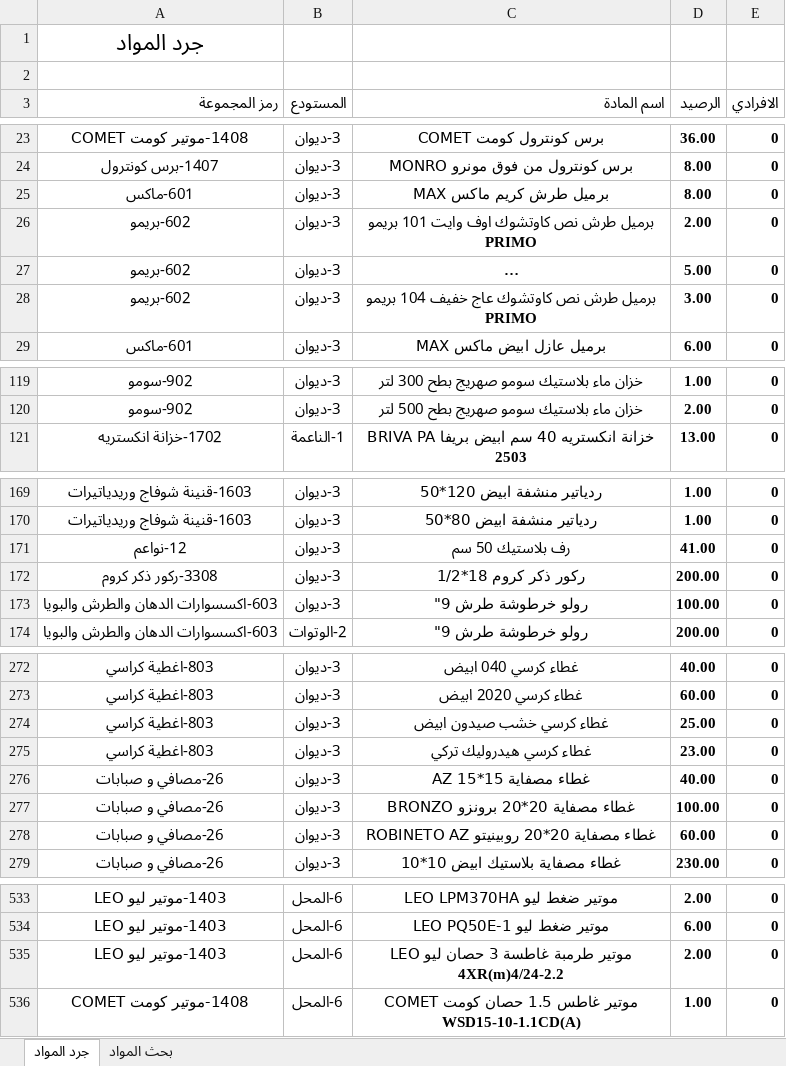
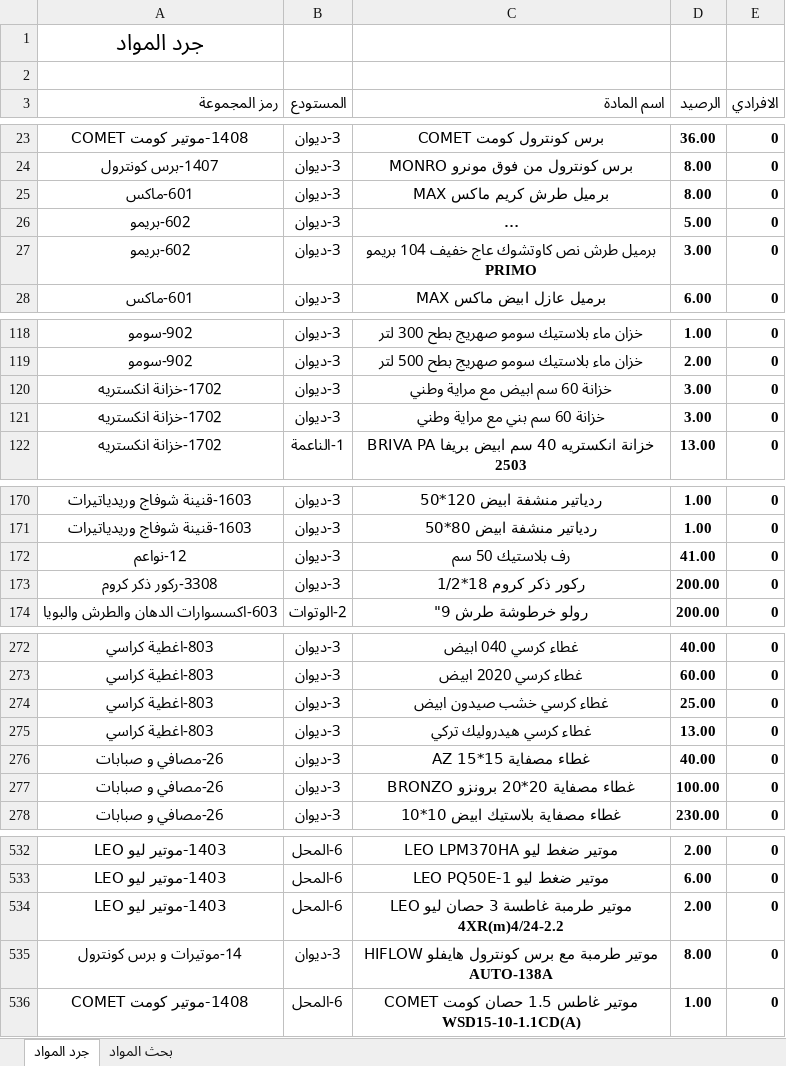
Before and after one commit to dabbousbasta/Dabbous-Al-Basta, an Excel workbook: جرد المواد.xlsx, sheet جرد المواد, drawn as a sheet; only a part is shown, gaps mark what is left out; long unchanged cells end in …; values as stored, in another font and other column widths than the file's, no borders; removed rows and columns are numbered as before the commit, all else as after; the diff covers the shown part only; the diff names each change by its address in the sheet, - before the commit and + after, or states it on an @@ line.

Commit message:
Add files via upload

```diff
--- a/جرد المواد.xlsx (sheet جرد المواد)
+++ b/جرد المواد.xlsx (sheet جرد المواد)
-row 26: 602-بريمو | 3-ديوان | برميل طرش نص كاوتشوك اوف وايت 101 بريمو PRIMO | 2.00 | 0
+row 120: 1702-خزانة انكستريه | 3-ديوان | خزانة 60 سم ابيض مع مراية وطني | 3.00 | 0
+row 121: 1702-خزانة انكستريه | 3-ديوان | خزانة 60 سم بني مع مراية وطني | 3.00 | 0
-row 173: 603-اكسسوارات الدهان والطرش والبويا | 3-ديوان | رولو خرطوشة طرش 9" | 100.00 | 0
-D275 (الرصيد): 23.00
+D275 (الرصيد): 13.00
-row 278: 26-مصافي و صبابات | 3-ديوان | غطاء مصفاية 20*20 روبينيتو ROBINETO AZ | 60.00 | 0
+row 535: 14-موتيرات و برس كونترول | 3-ديوان | موتير طرمبة مع برس كونترول هايفلو HIFLOW AUTO-138A | 8.00 | 0
```
Also changed, not shown: 24 moved rows and 1 edited cell elsewhere in this sheet.
